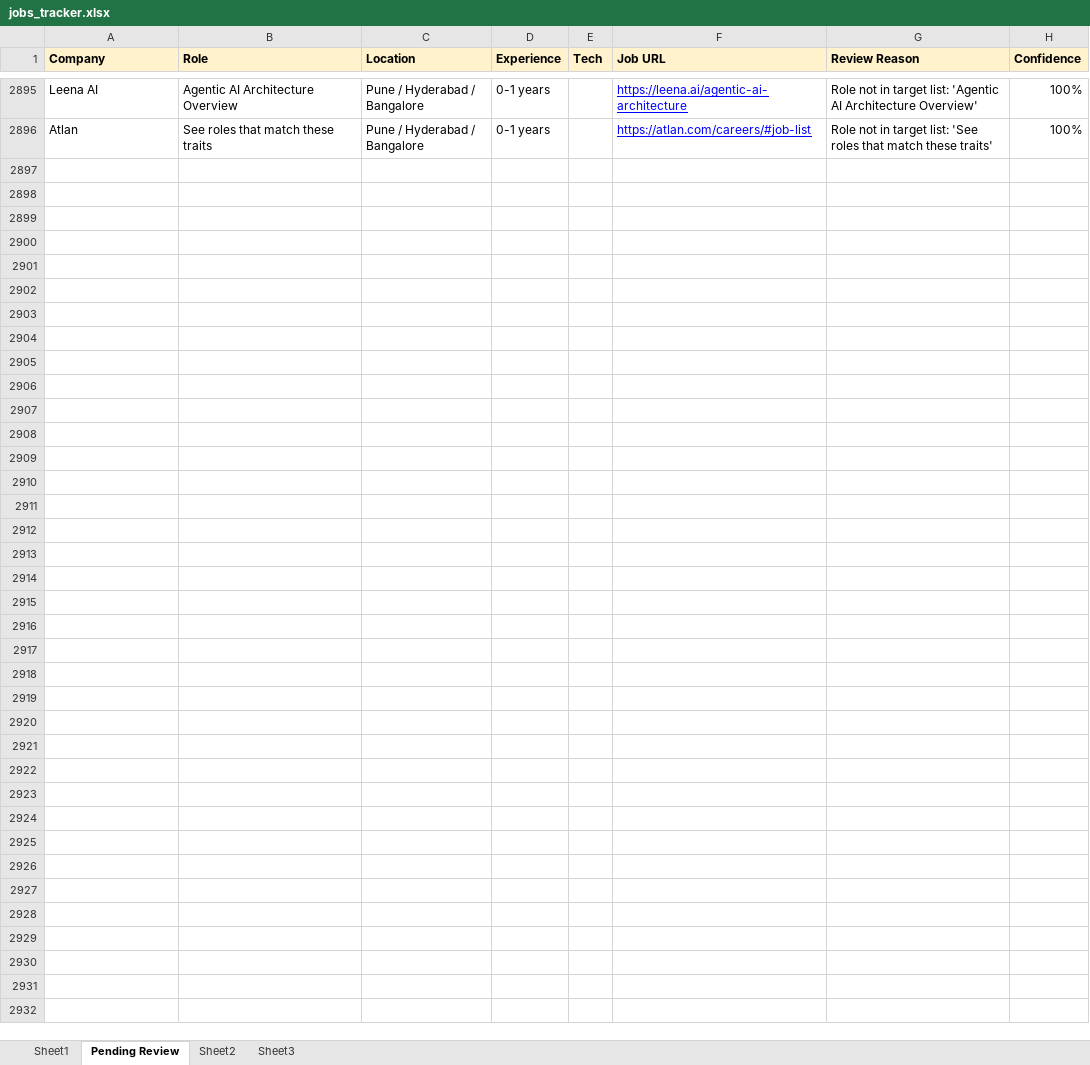
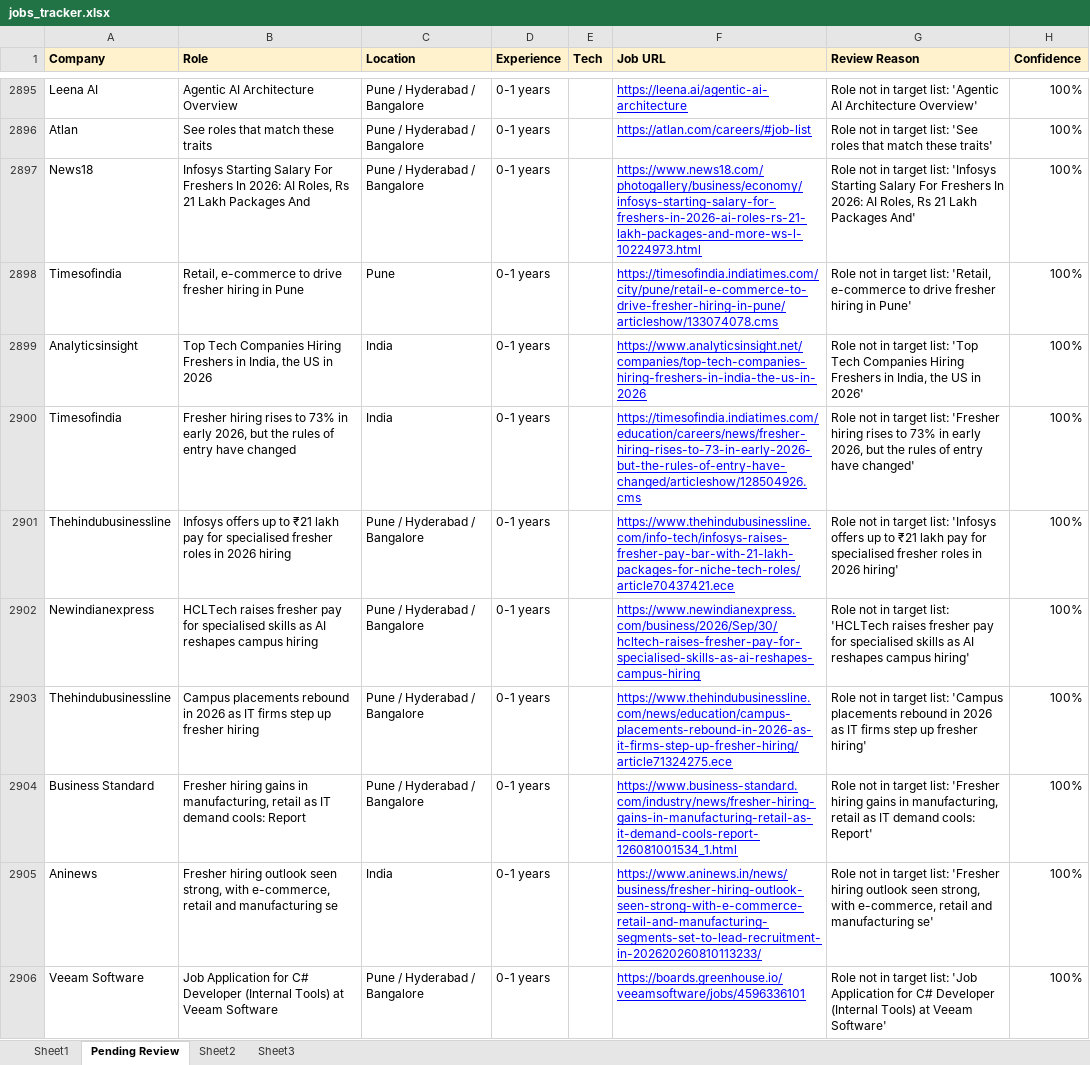
Before and after one commit to dhananjaykr9/job_agent, an Excel workbook: jobs_tracker.xlsx, sheet Pending Review, drawn as a sheet; only a part is shown, gaps mark what is left out; values as stored, in another font and other column widths than the file's, no borders; charts and pictures not drawn; the diff covers the shown part only; the diff names each change by its address in the sheet, - before the commit and + after, or states it on an @@ line.

```diff
--- a/jobs_tracker.xlsx (sheet Pending Review)
+++ b/jobs_tracker.xlsx (sheet Pending Review)
+row 2897: News18 | Infosys Starting Salary For Freshers In 2026: AI Roles, Rs 21 Lakh Packages And | Pune / Hyderabad / Bangalore | 0-1 years |  | https://www.news18.com/photogallery/business/economy/infosys-starting-salary-for-freshers-in-2026-ai-roles-rs-21-lakh-packages-and-more-ws-l-10224973.html | Role not in target list: 'Infosys Starting Salary For Freshers In 2026: AI Roles, Rs 21 Lakh Packages And' | 100%
+row 2898: Timesofindia | Retail, e-commerce to drive fresher hiring in Pune | Pune | 0-1 years |  | https://timesofindia.indiatimes.com/city/pune/retail-e-commerce-to-drive-fresher-hiring-in-pune/articleshow/133074078.cms | Role not in target list: 'Retail, e-commerce to drive fresher hiring in Pune' | 100%
+row 2899: Analyticsinsight | Top Tech Companies Hiring Freshers in India, the US in 2026 | India | 0-1 years |  | https://www.analyticsinsight.net/companies/top-tech-companies-hiring-freshers-in-india-the-us-in-2026 | Role not in target list: 'Top Tech Companies Hiring Freshers in India, the US in 2026' | 100%
+row 2900: Timesofindia | Fresher hiring rises to 73% in early 2026, but the rules of entry have changed | India | 0-1 years |  | https://timesofindia.indiatimes.com/education/careers/news/fresher-hiring-rises-to-73-in-early-2026-but-the-rules-of-entry-have-changed/articleshow/128504926.cms | Role not in target list: 'Fresher hiring rises to 73% in early 2026, but the rules of entry have changed' | 100%
+row 2901: Thehindubusinessline | Infosys offers up to ₹21 lakh pay for specialised fresher roles in 2026 hiring | Pune / Hyderabad / Bangalore | 0-1 years |  | https://www.thehindubusinessline.com/info-tech/infosys-raises-fresher-pay-bar-with-21-lakh-packages-for-niche-tech-roles/article70437421.ece | Role not in target list: 'Infosys offers up to ₹21 lakh pay for specialised fresher roles in 2026 hiring' | 100%
+row 2902: Newindianexpress | HCLTech raises fresher pay for specialised skills as AI reshapes campus hiring | Pune / Hyderabad / Bangalore | 0-1 years |  | https://www.newindianexpress.com/business/2026/Sep/30/hcltech-raises-fresher-pay-for-specialised-skills-as-ai-reshapes-campus-hiring | Role not in target list: 'HCLTech raises fresher pay for specialised skills as AI reshapes campus hiring' | 100%
+row 2903: Thehindubusinessline | Campus placements rebound in 2026 as IT firms step up fresher hiring | Pune / Hyderabad / Bangalore | 0-1 years |  | https://www.thehindubusinessline.com/news/education/campus-placements-rebound-in-2026-as-it-firms-step-up-fresher-hiring/article71324275.ece | Role not in target list: 'Campus placements rebound in 2026 as IT firms step up fresher hiring' | 100%
+row 2904: Business Standard | Fresher hiring gains in manufacturing, retail as IT demand cools: Report | Pune / Hyderabad / Bangalore | 0-1 years |  | https://www.business-standard.com/industry/news/fresher-hiring-gains-in-manufacturing-retail-as-it-demand-cools-report-126081001534_1.html | Role not in target list: 'Fresher hiring gains in manufacturing, retail as IT demand cools: Report' | 100%
+row 2905: Aninews | Fresher hiring outlook seen strong, with e-commerce, retail and manufacturing se | India | 0-1 years |  | https://www.aninews.in/news/business/fresher-hiring-outlook-seen-strong-with-e-commerce-retail-and-manufacturing-segments-set-to-lead-recruitment-in-202620260810113233/ | Role not in target list: 'Fresher hiring outlook seen strong, with e-commerce, retail and manufacturing se' | 100%
+row 2906: Veeam Software | Job Application for C# Developer (Internal Tools) at Veeam Software | Pune / Hyderabad / Bangalore | 0-1 years |  | https://boards.greenhouse.io/veeamsoftware/jobs/4596336101 | Role not in target list: 'Job Application for C# Developer (Internal Tools) at Veeam Software' | 100%
```
Also changed, not shown: 31 added rows elsewhere in this sheet, sheet Sheet1, charts or pictures, 1 other file.
